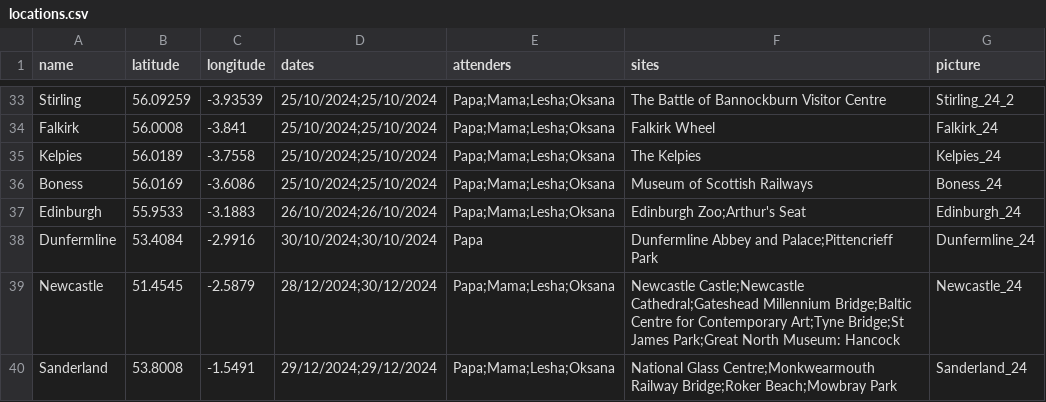
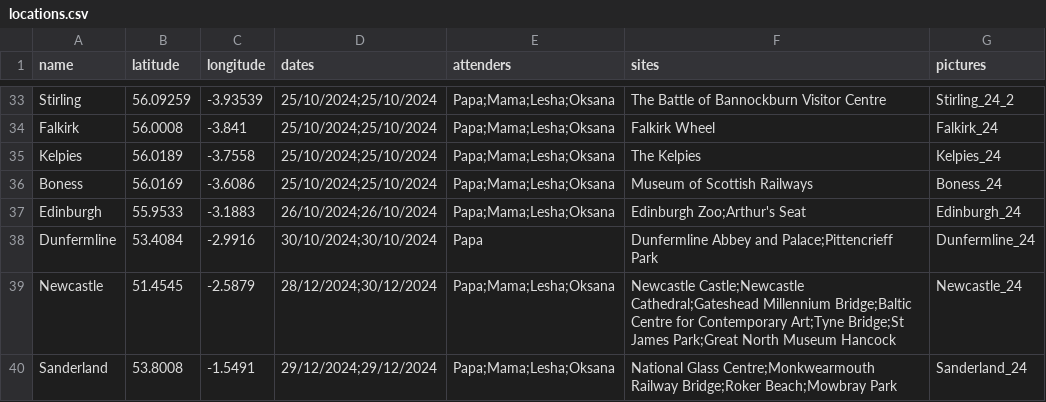
Before and after one commit to alluzeff-byte/Trip-records, a CSV file: locations.csv, drawn as a sheet; only a part is shown, gaps mark what is left out; the diff names each change by its address in the sheet, - before the commit and + after, or states it on an @@ line.

Commit message:
add changes

```diff
--- a/locations.csv
+++ b/locations.csv
-G1: picture
+G1: pictures
-F39 (sites): …Park;Great North Museum: Hancock
+F39 (sites): …Park;Great North Museum Hancock
```
